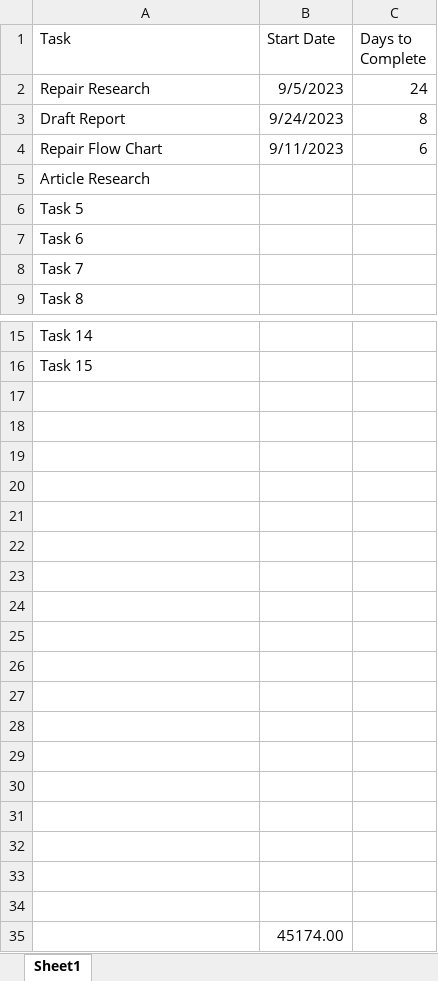
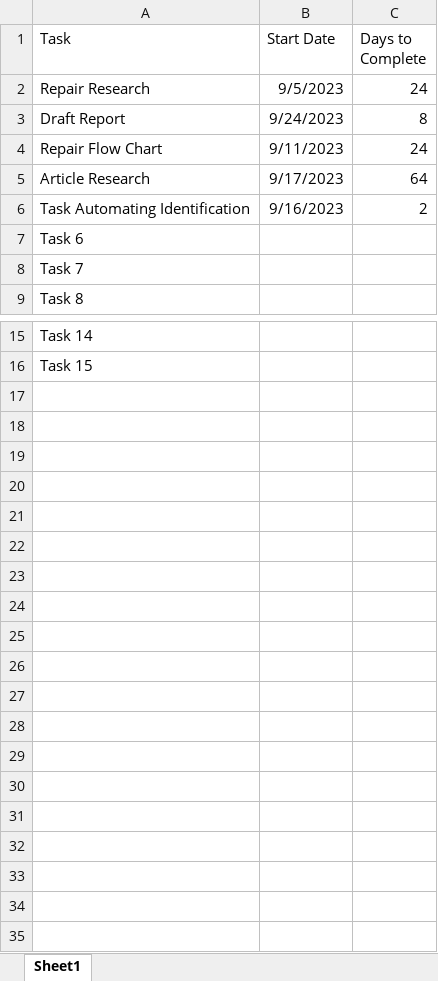
Before and after one commit to RupomSaha/FYM_PRML, an Excel workbook: FYP Gantt Chart.xlsx, sheet Sheet1, drawn as a sheet; only a part is shown, gaps mark what is left out; values as stored, in another font and other column widths than the file's, no borders; charts and pictures not drawn; removed rows and columns are numbered as before the commit, all else as after; the diff names each change by its address in the sheet, - before the commit and + after, or states it on an @@ line.

```diff
--- a/FYP Gantt Chart.xlsx (sheet Sheet1)
+++ b/FYP Gantt Chart.xlsx (sheet Sheet1)
-C4 (Days to Complete): 6
+C4 (Days to Complete): 24
-B5 (Start Date): (empty)
+B5 (Start Date): 9/17/2023
-C5 (Days to Complete): (empty)
+C5 (Days to Complete): 64
-row 6: Task 5
+row 6: Task Automating Identification | 9/16/2023 | 2
-row 17: (empty)
-row 18: (empty)
-row 19: (empty)
-row 20: (empty)
-row 21: (empty)
-row 22: (empty)
-row 23: (empty)
-row 24: (empty)
-row 25: (empty)
-row 26: (empty)
-row 27: (empty)
-row 28: (empty)
-row 29: (empty)
-row 30: (empty)
-row 31: (empty)
-row 32: (empty)
-row 33: (empty)
-row 34: (empty)
-row 35:  | 45174.00
```
Also changed, not shown: charts or pictures, 1 other file.
